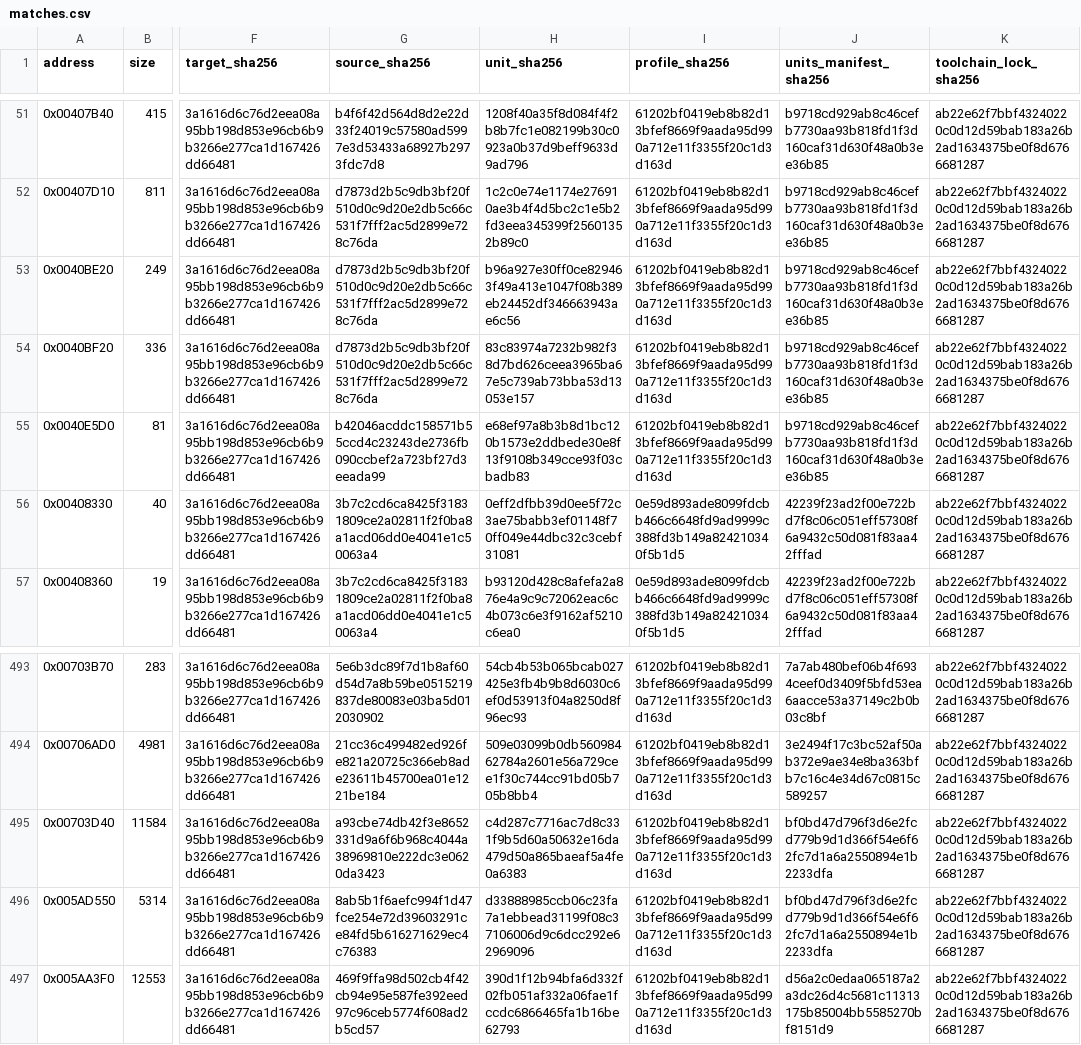
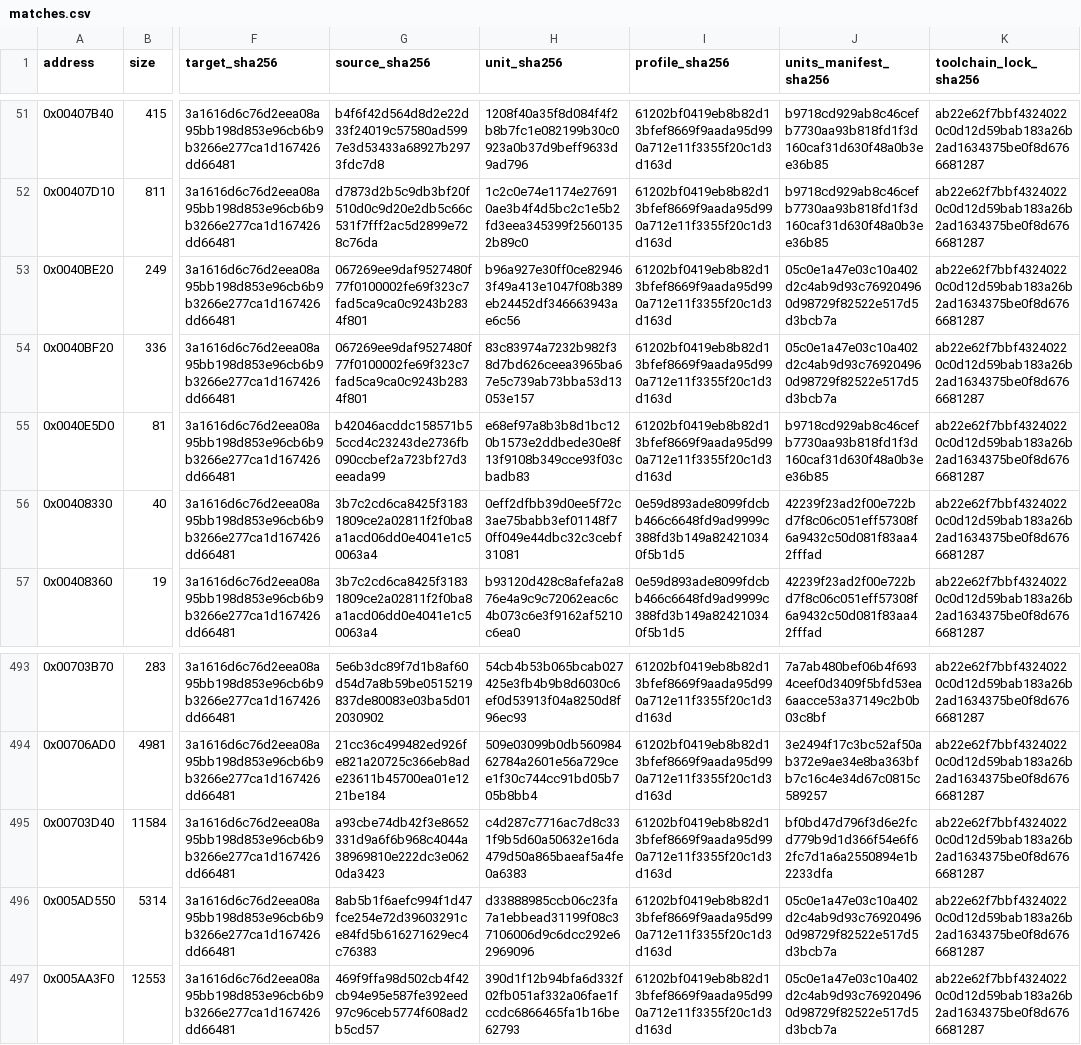
Before and after one commit to N0zoM1z0/Eternal-Fighter-Zero, a CSV file: config/matches.csv, drawn as a sheet; only a part is shown, gaps mark what is left out; the diff names each change by its address in the sheet, - before the commit and + after, or states it on an @@ line.

Commit message:
gpt-web: renew targeted Minagi and palette Exact proofs after Video API

```diff
--- a/config/matches.csv
+++ b/config/matches.csv
-G53:G54 (source_sha256): d7873d2b5c9db3bf20f510d0c9d20e2db5c66c531f7fff2ac5d2899e728c76da
+G53:G54 (source_sha256): 067269ee9daf9527480f77f0100002fe69f323c7fad5ca9ca0c9243b2834f801
-J53:J54 (units_manifest_sha256): b9718cd929ab8c46cefb7730aa93b818fd1f3d160caf31d630f48a0b3ee36b85
+J53:J54 (units_manifest_sha256): 05c0e1a47e03c10a402d2c4ab9d93c769204960d98729f82522e517d5d3bcb7a
-J496 (units_manifest_sha256): bf0bd47d796f3d6e2fcd779b9d1d366f54e6f62fc7d1a6a2550894e1b2233dfa
+J496 (units_manifest_sha256): 05c0e1a47e03c10a402d2c4ab9d93c769204960d98729f82522e517d5d3bcb7a
-J497 (units_manifest_sha256): d56a2c0edaa065187a2a3dc26d4c5681c11313175b85004bb5585270bf8151d9
+J497 (units_manifest_sha256): 05c0e1a47e03c10a402d2c4ab9d93c769204960d98729f82522e517d5d3bcb7a
```
Also changed, not shown: 4 other files.
